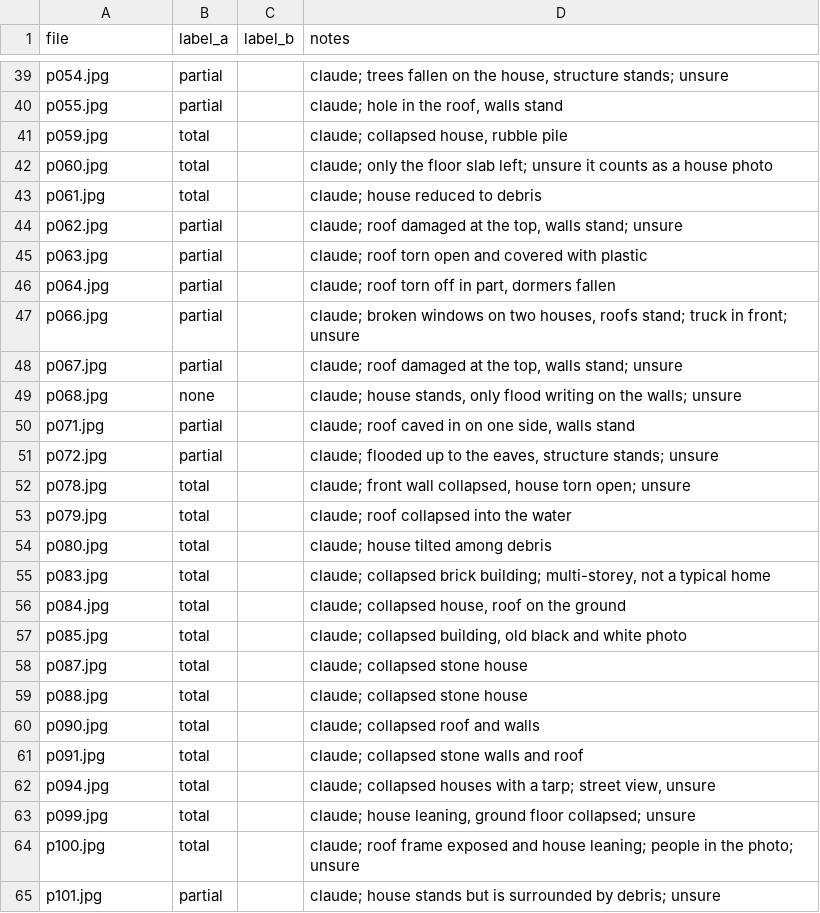
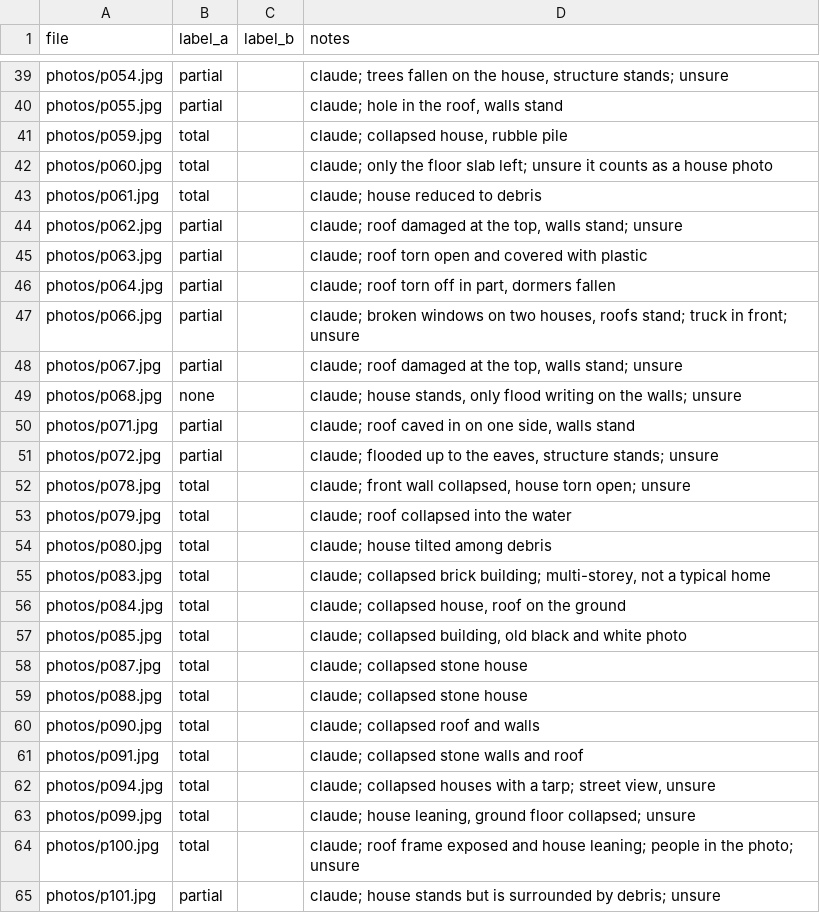
Before and after one commit to bytesized-dev/ulat, a CSV file: eval/labels.csv, drawn as a sheet; only a part is shown, gaps mark what is left out; the diff covers the shown part only; the diff names each change by its address in the sheet, - before the commit and + after, or states it on an @@ line.

```diff
--- a/eval/labels.csv
+++ b/eval/labels.csv
-A39 (file): p054.jpg
+A39 (file): photos/p054.jpg
-A40 (file): p055.jpg
+A40 (file): photos/p055.jpg
-A41 (file): p059.jpg
+A41 (file): photos/p059.jpg
-A42 (file): p060.jpg
+A42 (file): photos/p060.jpg
-A43 (file): p061.jpg
+A43 (file): photos/p061.jpg
-A44 (file): p062.jpg
+A44 (file): photos/p062.jpg
-A45 (file): p063.jpg
+A45 (file): photos/p063.jpg
-A46 (file): p064.jpg
+A46 (file): photos/p064.jpg
-A47 (file): p066.jpg
+A47 (file): photos/p066.jpg
-A48 (file): p067.jpg
+A48 (file): photos/p067.jpg
-A49 (file): p068.jpg
+A49 (file): photos/p068.jpg
-A50 (file): p071.jpg
+A50 (file): photos/p071.jpg
-A51 (file): p072.jpg
+A51 (file): photos/p072.jpg
-A52 (file): p078.jpg
+A52 (file): photos/p078.jpg
-A53 (file): p079.jpg
+A53 (file): photos/p079.jpg
-A54 (file): p080.jpg
+A54 (file): photos/p080.jpg
-A55 (file): p083.jpg
+A55 (file): photos/p083.jpg
-A56 (file): p084.jpg
+A56 (file): photos/p084.jpg
-A57 (file): p085.jpg
+A57 (file): photos/p085.jpg
-A58 (file): p087.jpg
+A58 (file): photos/p087.jpg
-A59 (file): p088.jpg
+A59 (file): photos/p088.jpg
-A60 (file): p090.jpg
+A60 (file): photos/p090.jpg
-A61 (file): p091.jpg
+A61 (file): photos/p091.jpg
-A62 (file): p094.jpg
+A62 (file): photos/p094.jpg
-A63 (file): p099.jpg
+A63 (file): photos/p099.jpg
-A64 (file): p100.jpg
+A64 (file): photos/p100.jpg
-A65 (file): p101.jpg
+A65 (file): photos/p101.jpg
```
Also changed, not shown: 41 edited cells elsewhere in this file, 2 other files.
